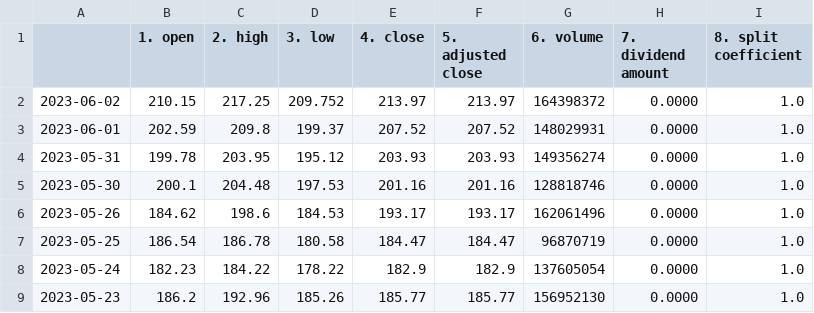
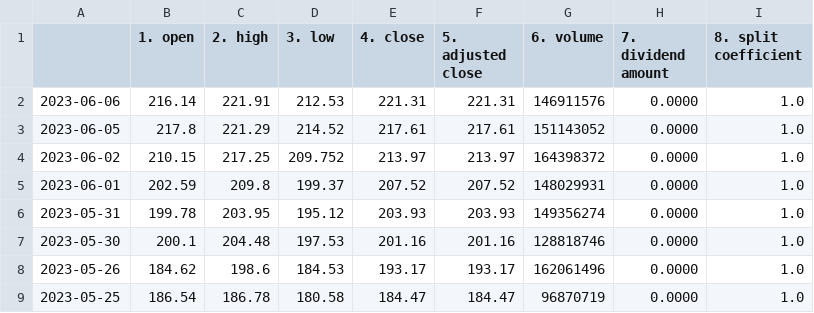
Before and after one commit to xxxNezox/praktica, a CSV file: TSLA.csv, drawn as a sheet; only a part is shown; the shorter side is filled out with more unchanged rows; the diff names each change by its address in the sheet, - before the commit and + after, or states it on an @@ line.

```diff
--- a/TSLA.csv
+++ b/TSLA.csv
+row 2: 2023-06-06 | 216.14 | 221.91 | 212.53 | 221.31 | 221.31 | 146911576 | 0.0000 | 1.0
+row 3: 2023-06-05 | 217.8 | 221.29 | 214.52 | 217.61 | 217.61 | 151143052 | 0.0000 | 1.0
```
Also changed, not shown: AAPL.csv, AMZN.csv, 3 other files.
